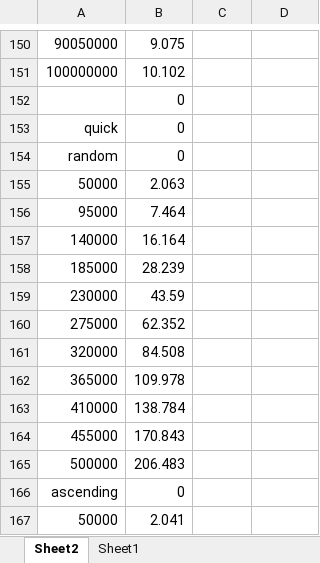
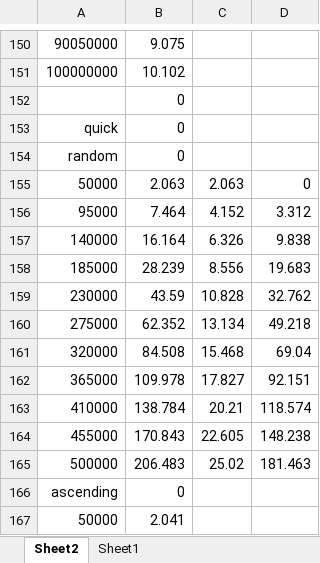
Before and after one commit to corey33p/School, an Excel workbook: EECS 268/LAB 09/Charts.xlsx, sheet Sheet2, drawn as a sheet; only a part is shown, gaps mark what is left out; values as stored, in another font and other column widths than the file's, no borders; charts and pictures not drawn; the diff names each change by its address in the sheet, - before the commit and + after, or states it on an @@ line.

```diff
--- a/EECS 268/LAB 09/Charts.xlsx (sheet Sheet2)
+++ b/EECS 268/LAB 09/Charts.xlsx (sheet Sheet2)
-C155: (empty)
+C155: 2.063
-D155: (empty)
+D155: 0
-C156: (empty)
+C156: 4.152
-D156: (empty)
+D156: 3.312
-C157: (empty)
+C157: 6.326
-D157: (empty)
+D157: 9.838
-C158: (empty)
+C158: 8.556
-D158: (empty)
+D158: 19.683
-C159: (empty)
+C159: 10.828
-D159: (empty)
+D159: 32.762
-C160: (empty)
+C160: 13.134
-D160: (empty)
+D160: 49.218
-C161: (empty)
+C161: 15.468
-D161: (empty)
+D161: 69.04
-C162: (empty)
+C162: 17.827
-D162: (empty)
+D162: 92.151
-C163: (empty)
+C163: 20.21
-D163: (empty)
+D163: 118.574
-C164: (empty)
+C164: 22.605
-D164: (empty)
+D164: 148.238
-C165: (empty)
+C165: 25.02
-D165: (empty)
+D165: 181.463
```
Also changed, not shown: charts or pictures, 33 other files.
